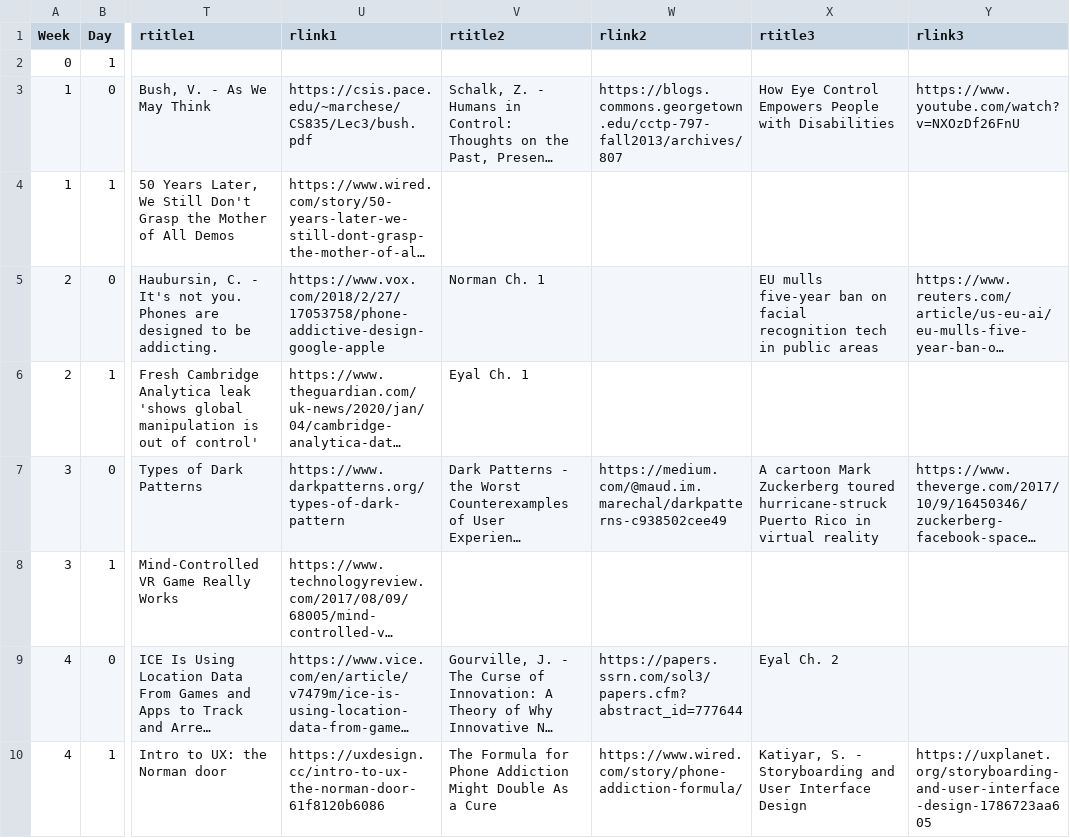
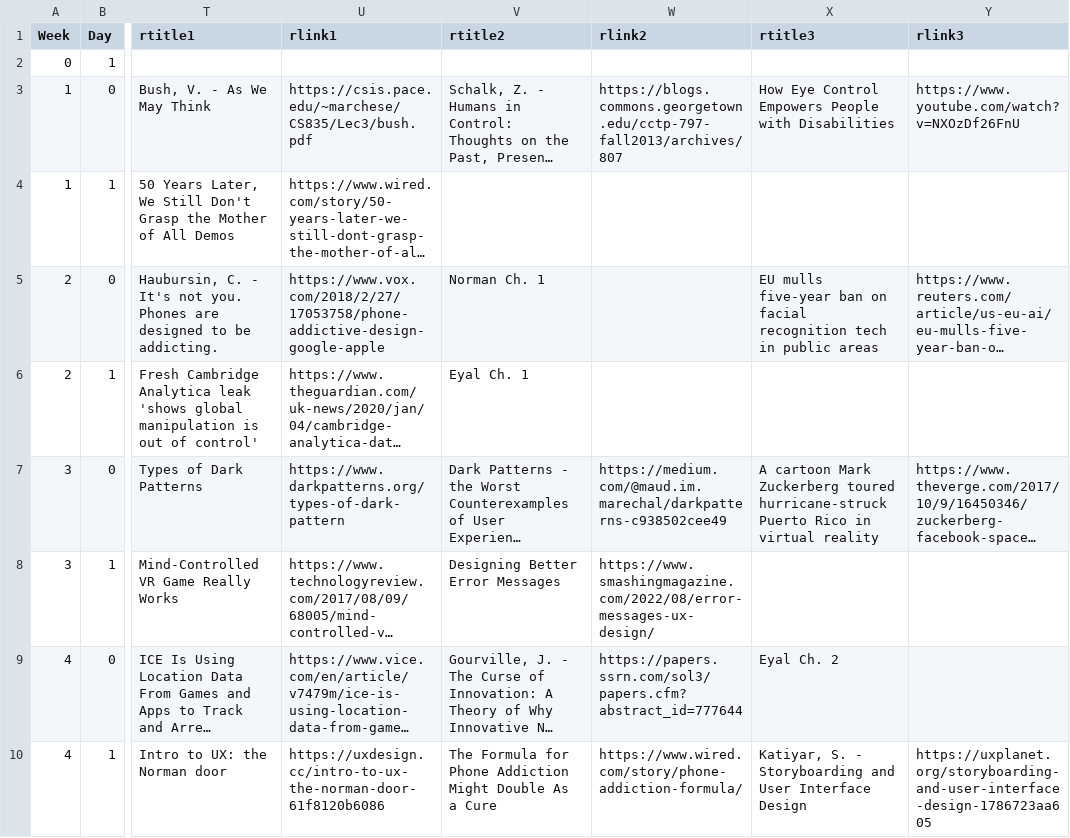
Before and after one commit to BillJr99/Ursinus-CS474, a CSV file: _pages/CS474.csv, drawn as a sheet; only a part is shown, gaps mark what is left out; long unchanged cells end in …; the diff names each change by its address in the sheet, - before the commit and + after, or states it on an @@ line.

```diff
--- a/_pages/CS474.csv
+++ b/_pages/CS474.csv
-V8 (rtitle2): (empty)
+V8 (rtitle2): Designing Better Error Messages
-W8 (rlink2): (empty)
+W8 (rlink2): https://www.smashingmagazine.com/2022/08/error-messages-ux-design/
```
Also changed, not shown: 1 other file.
